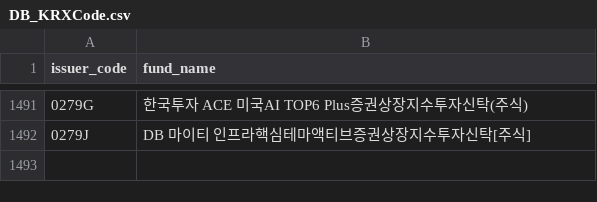
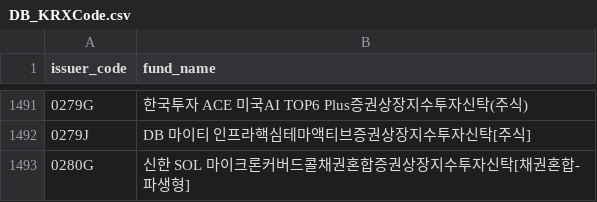
Before and after one commit to sungin-etf/NewETFKR, a CSV file: DB_KRXCode.csv, drawn as a sheet; only a part is shown, gaps mark what is left out; the diff names each change by its address in the sheet, - before the commit and + after, or states it on an @@ line.

```diff
--- a/DB_KRXCode.csv
+++ b/DB_KRXCode.csv
+row 1493: 0280G | 신한 SOL 마이크론커버드콜채권혼합증권상장지수투자신탁[채권혼합-파생형]
```
